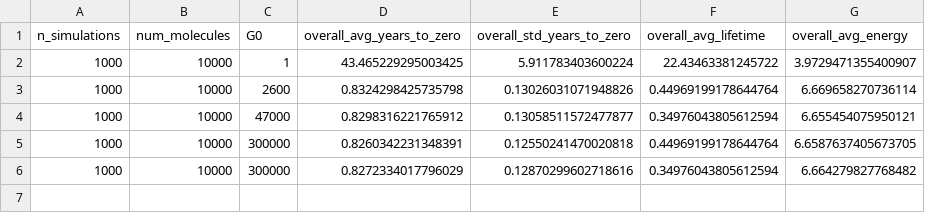
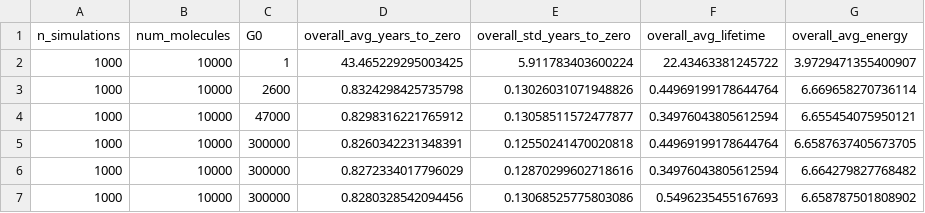
Before and after one commit to mustafa9812/Project-Cynap, a TSV file: runs/new2_cyanonaphthalene+_results.tsv, drawn as a sheet.

```diff
--- a/runs/new2_cyanonaphthalene+_results.tsv
+++ b/runs/new2_cyanonaphthalene+_results.tsv
@@ -6 +6,2 @@ n_simulations	num_molecules	G0	overall_avg_years_to_zero	overall_std_years_to_ze
 1000	10000	300000	0.8272334017796029	0.12870299602718616	0.34976043805612594	6.664279827768482
+1000	10000	300000	0.8280328542094456	0.13068525775803086	0.5496235455167693	6.658787501808902
```
Also changed, not shown: 2 other files.
